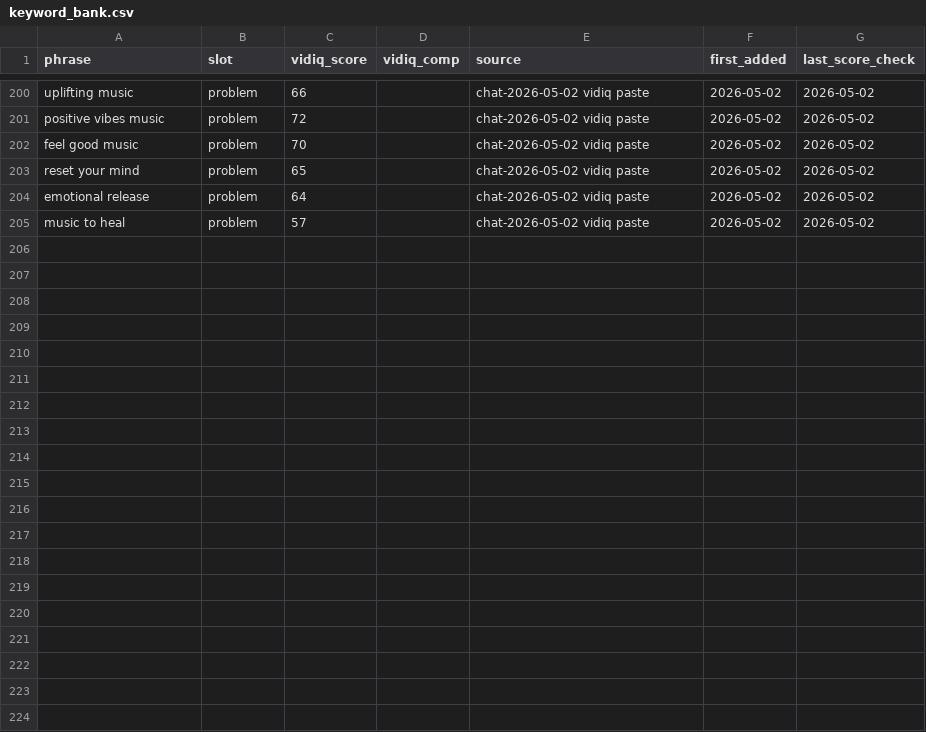
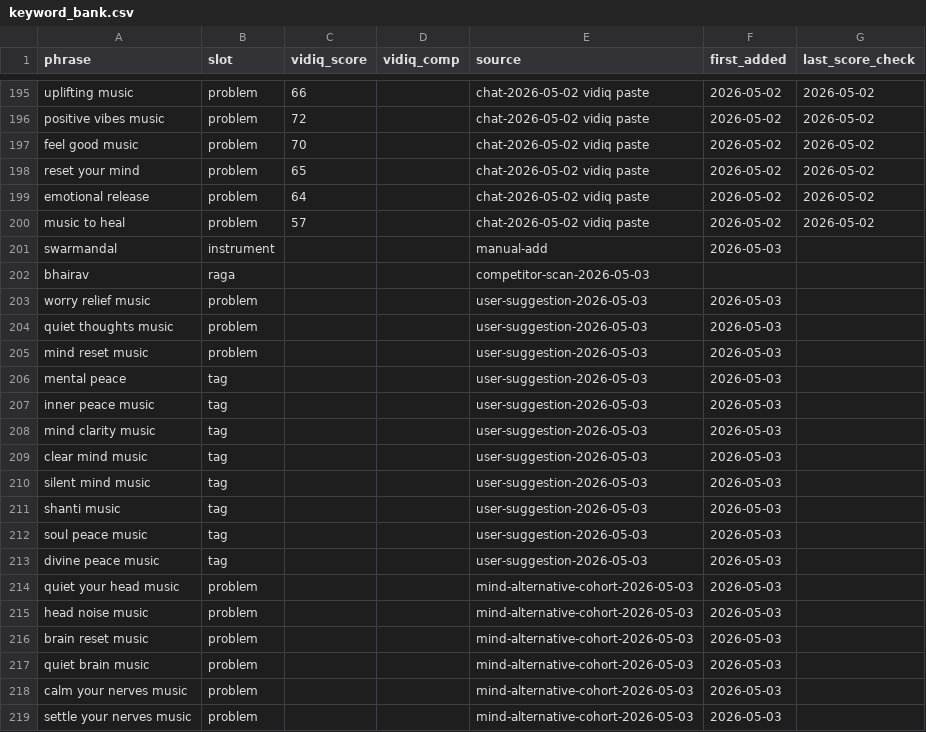
Before and after one commit to vini0894/raga-focus-dashboard, a CSV file: data/keyword_bank.csv, drawn as a sheet; only a part is shown, gaps mark what is left out; the diff covers the shown part only; the diff names each change by its address in the sheet, - before the commit and + after, or states it on an @@ line.

```diff
--- a/data/keyword_bank.csv
+++ b/data/keyword_bank.csv
+row 201: swarmandal | instrument |  |  | manual-add | 2026-05-03
+row 202: bhairav | raga |  |  | competitor-scan-2026-05-03
+row 203: worry relief music | problem |  |  | user-suggestion-2026-05-03 | 2026-05-03
+row 204: quiet thoughts music | problem |  |  | user-suggestion-2026-05-03 | 2026-05-03
+row 205: mind reset music | problem |  |  | user-suggestion-2026-05-03 | 2026-05-03
+row 206: mental peace | tag |  |  | user-suggestion-2026-05-03 | 2026-05-03
+row 207: inner peace music | tag |  |  | user-suggestion-2026-05-03 | 2026-05-03
+row 208: mind clarity music | tag |  |  | user-suggestion-2026-05-03 | 2026-05-03
+row 209: clear mind music | tag |  |  | user-suggestion-2026-05-03 | 2026-05-03
+row 210: silent mind music | tag |  |  | user-suggestion-2026-05-03 | 2026-05-03
+row 211: shanti music | tag |  |  | user-suggestion-2026-05-03 | 2026-05-03
+row 212: soul peace music | tag |  |  | user-suggestion-2026-05-03 | 2026-05-03
+row 213: divine peace music | tag |  |  | user-suggestion-2026-05-03 | 2026-05-03
+row 214: quiet your head music | problem |  |  | mind-alternative-cohort-2026-05-03 | 2026-05-03
+row 215: head noise music | problem |  |  | mind-alternative-cohort-2026-05-03 | 2026-05-03
+row 216: brain reset music | problem |  |  | mind-alternative-cohort-2026-05-03 | 2026-05-03
+row 217: quiet brain music | problem |  |  | mind-alternative-cohort-2026-05-03 | 2026-05-03
+row 218: calm your nerves music | problem |  |  | mind-alternative-cohort-2026-05-03 | 2026-05-03
+row 219: settle your nerves music | problem |  |  | mind-alternative-cohort-2026-05-03 | 2026-05-03
```
Also changed, not shown: 9 added rows, 5 removed rows and 26 edited cells elsewhere in this file, data/REACH_HISTORY.csv, data/invalidated_keywords.csv, 17 other files.
